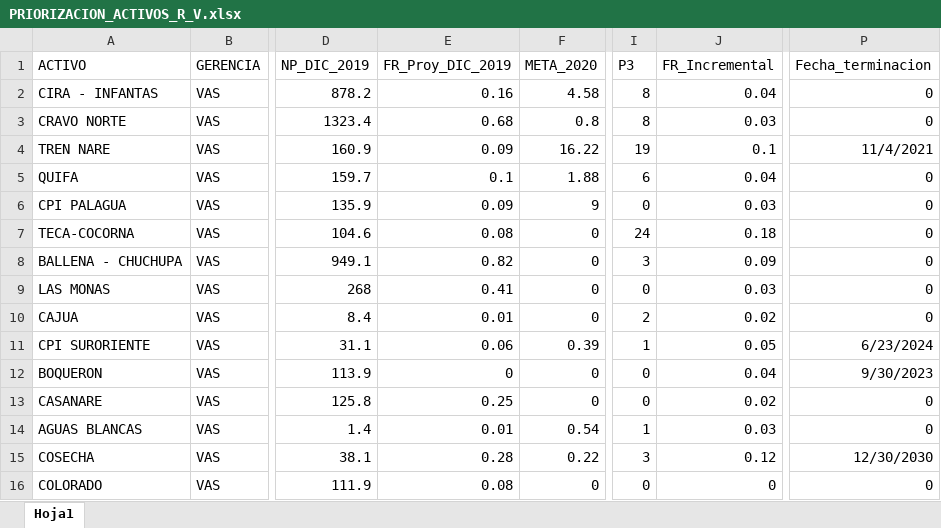
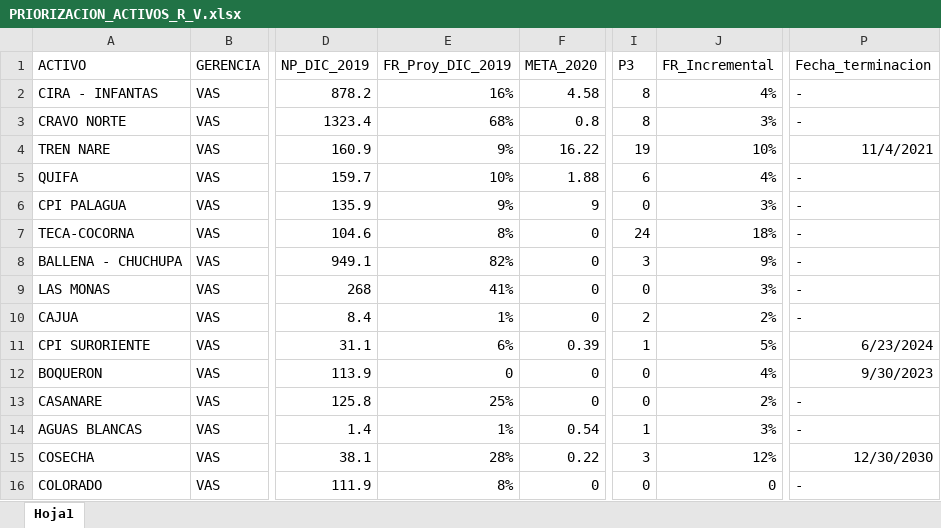
Before and after one commit to jorgemedina87/Priorizacion, an Excel workbook: bd/PRIORIZACION_ACTIVOS_R_V.xlsx, sheet Hoja1, drawn as a sheet; only a part is shown, gaps mark what is left out; values as stored, in another font and other column widths than the file's, no borders; the diff covers the shown part only; the diff names each change by its address in the sheet, - before the commit and + after, or states it on an @@ line.

Commit message:
Add files via upload

```diff
--- a/bd/PRIORIZACION_ACTIVOS_R_V.xlsx (sheet Hoja1)
+++ b/bd/PRIORIZACION_ACTIVOS_R_V.xlsx (sheet Hoja1)
-E2 (FR_Proy_DIC_2019): 0.16
+E2 (FR_Proy_DIC_2019): 16%
-J2 (FR_Incremental): 0.04
+J2 (FR_Incremental): 4%
-P2:P3 (Fecha_terminacion): 0
+P2:P3 (Fecha_terminacion): -
-E3 (FR_Proy_DIC_2019): 0.68
+E3 (FR_Proy_DIC_2019): 68%
-J3 (FR_Incremental): 0.03
+J3 (FR_Incremental): 3%
-E4 (FR_Proy_DIC_2019): 0.09
+E4 (FR_Proy_DIC_2019): 9%
-J4 (FR_Incremental): 0.1
+J4 (FR_Incremental): 10%
-E5 (FR_Proy_DIC_2019): 0.1
+E5 (FR_Proy_DIC_2019): 10%
-J5 (FR_Incremental): 0.04
+J5 (FR_Incremental): 4%
-P5:P10 (Fecha_terminacion): 0
+P5:P10 (Fecha_terminacion): -
-E6 (FR_Proy_DIC_2019): 0.09
+E6 (FR_Proy_DIC_2019): 9%
-J6 (FR_Incremental): 0.03
+J6 (FR_Incremental): 3%
-E7 (FR_Proy_DIC_2019): 0.08
+E7 (FR_Proy_DIC_2019): 8%
-J7 (FR_Incremental): 0.18
+J7 (FR_Incremental): 18%
-E8 (FR_Proy_DIC_2019): 0.82
+E8 (FR_Proy_DIC_2019): 82%
-J8 (FR_Incremental): 0.09
+J8 (FR_Incremental): 9%
-E9 (FR_Proy_DIC_2019): 0.41
+E9 (FR_Proy_DIC_2019): 41%
-J9 (FR_Incremental): 0.03
+J9 (FR_Incremental): 3%
-E10 (FR_Proy_DIC_2019): 0.01
+E10 (FR_Proy_DIC_2019): 1%
-J10 (FR_Incremental): 0.02
+J10 (FR_Incremental): 2%
-E11 (FR_Proy_DIC_2019): 0.06
+E11 (FR_Proy_DIC_2019): 6%
-J11 (FR_Incremental): 0.05
+J11 (FR_Incremental): 5%
-J12 (FR_Incremental): 0.04
+J12 (FR_Incremental): 4%
-E13 (FR_Proy_DIC_2019): 0.25
+E13 (FR_Proy_DIC_2019): 25%
-J13 (FR_Incremental): 0.02
+J13 (FR_Incremental): 2%
-P13:P14 (Fecha_terminacion): 0
+P13:P14 (Fecha_terminacion): -
-E14 (FR_Proy_DIC_2019): 0.01
+E14 (FR_Proy_DIC_2019): 1%
-J14 (FR_Incremental): 0.03
+J14 (FR_Incremental): 3%
-E15 (FR_Proy_DIC_2019): 0.28
+E15 (FR_Proy_DIC_2019): 28%
-J15 (FR_Incremental): 0.12
+J15 (FR_Incremental): 12%
-E16 (FR_Proy_DIC_2019): 0.08
+E16 (FR_Proy_DIC_2019): 8%
-P16 (Fecha_terminacion): 0
+P16 (Fecha_terminacion): -
```
Also changed, not shown: 128 edited cells elsewhere in this sheet.
